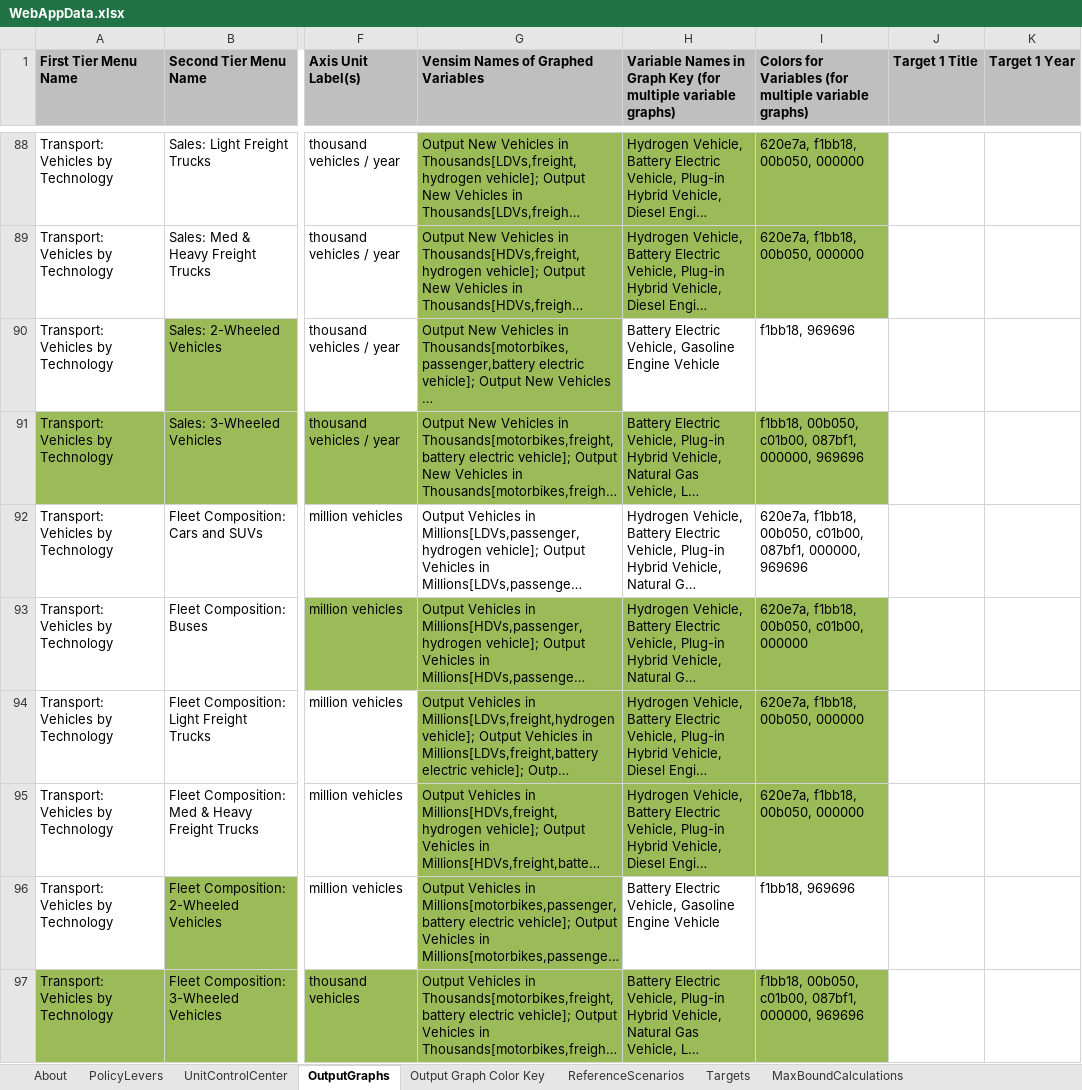
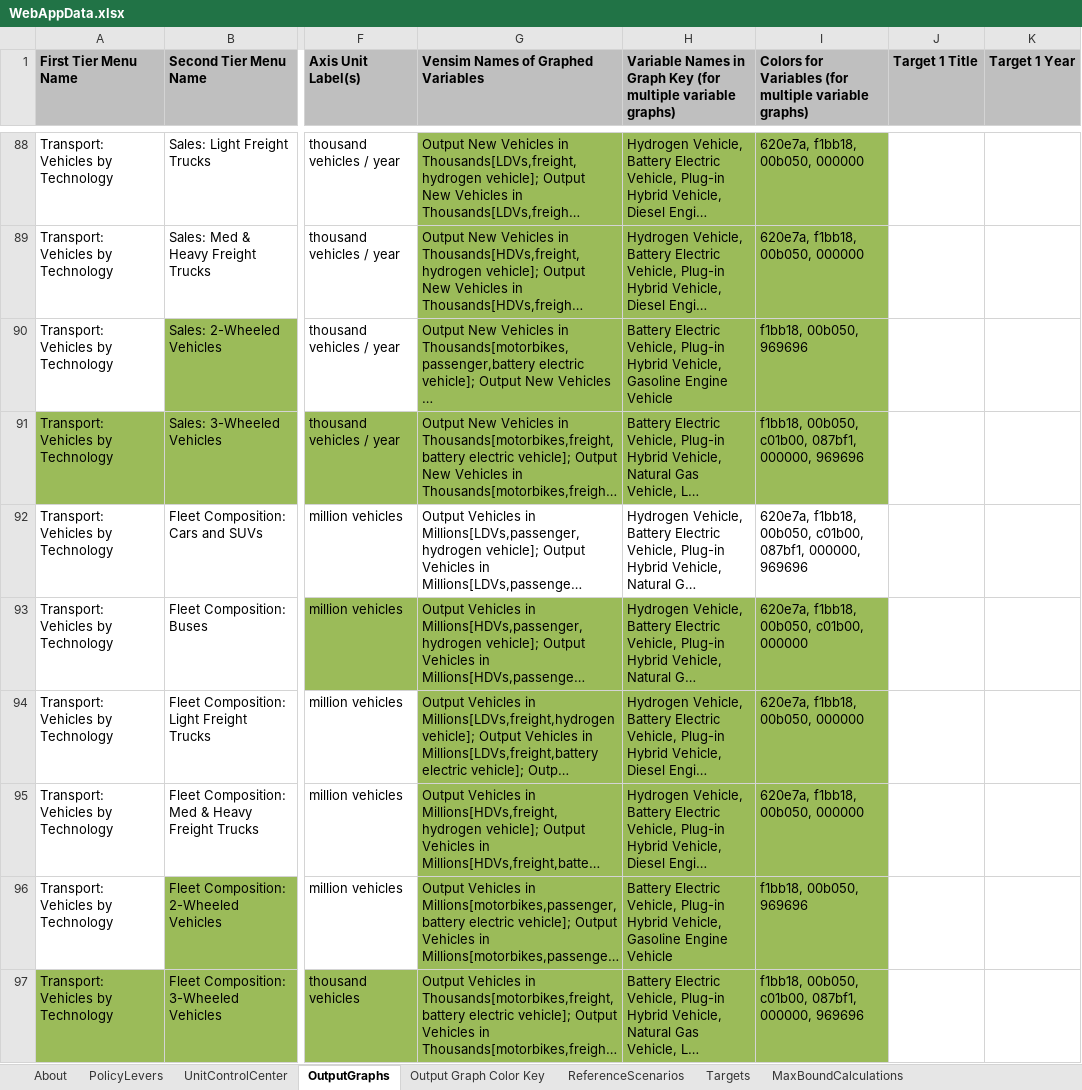
Before and after one commit to EnergyInnovation/eps-india, an Excel workbook: WebAppData.xlsx, sheet OutputGraphs, drawn as a sheet; only a part is shown, gaps mark what is left out; long unchanged cells end in …; values as stored, in another font and other column widths than the file's, no borders; conditional formats not drawn; the diff names each change by its address in the sheet, - before the commit and + after, or states it on an @@ line.

Commit message:
WebAppData fix

```diff
--- a/WebAppData.xlsx (sheet OutputGraphs)
+++ b/WebAppData.xlsx (sheet OutputGraphs)
-H90: …Electric Vehicle, Gasoline Engine…
+H90: …Electric Vehicle, Plug-in Hybrid Vehicle, Gasoline Engine…
-H90:I90 fill: none
+H90:I90 fill: #9BBB59
-I90: f1bb18, 969696
+I90: f1bb18, 00b050, 969696
-H96: …Electric Vehicle, Gasoline Engine…
+H96: …Electric Vehicle, Plug-in Hybrid Vehicle, Gasoline Engine…
-H96:I96 fill: none
+H96:I96 fill: #9BBB59
-I96: f1bb18, 969696
+I96: f1bb18, 00b050, 969696
```
Also changed, not shown: sheet ReferenceScenarios.
